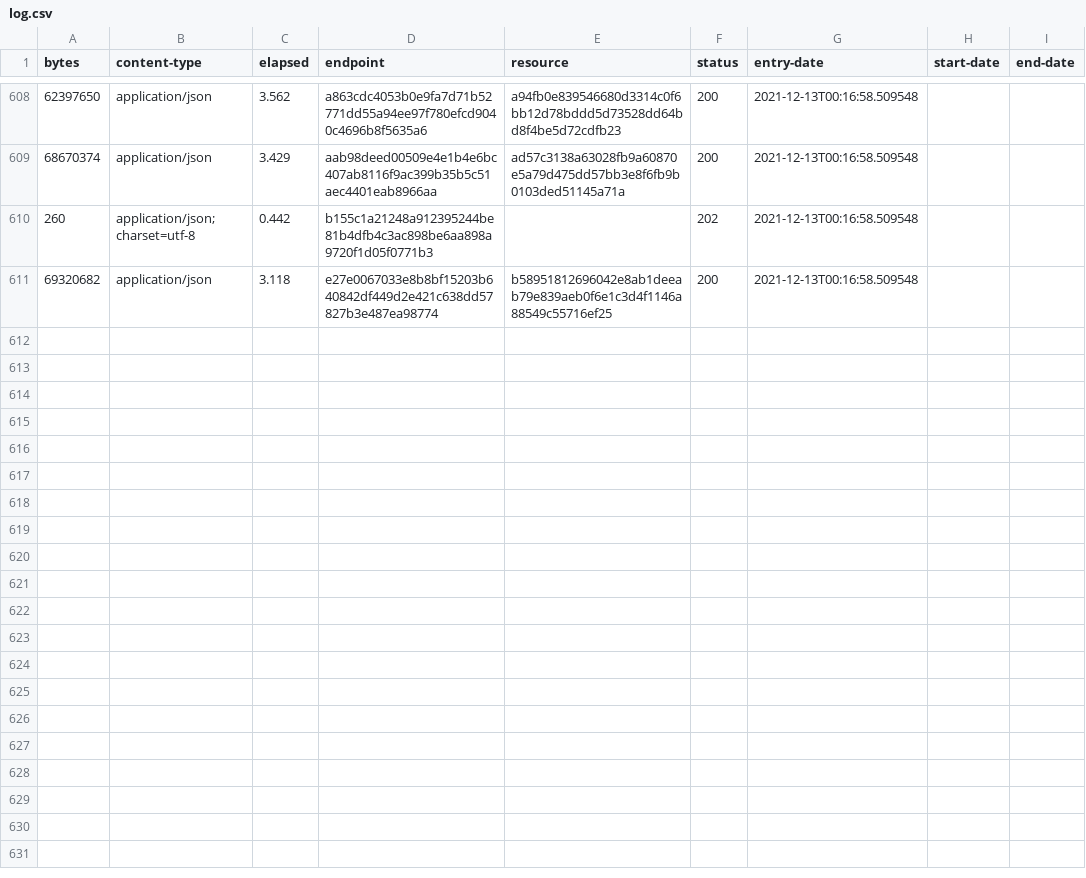
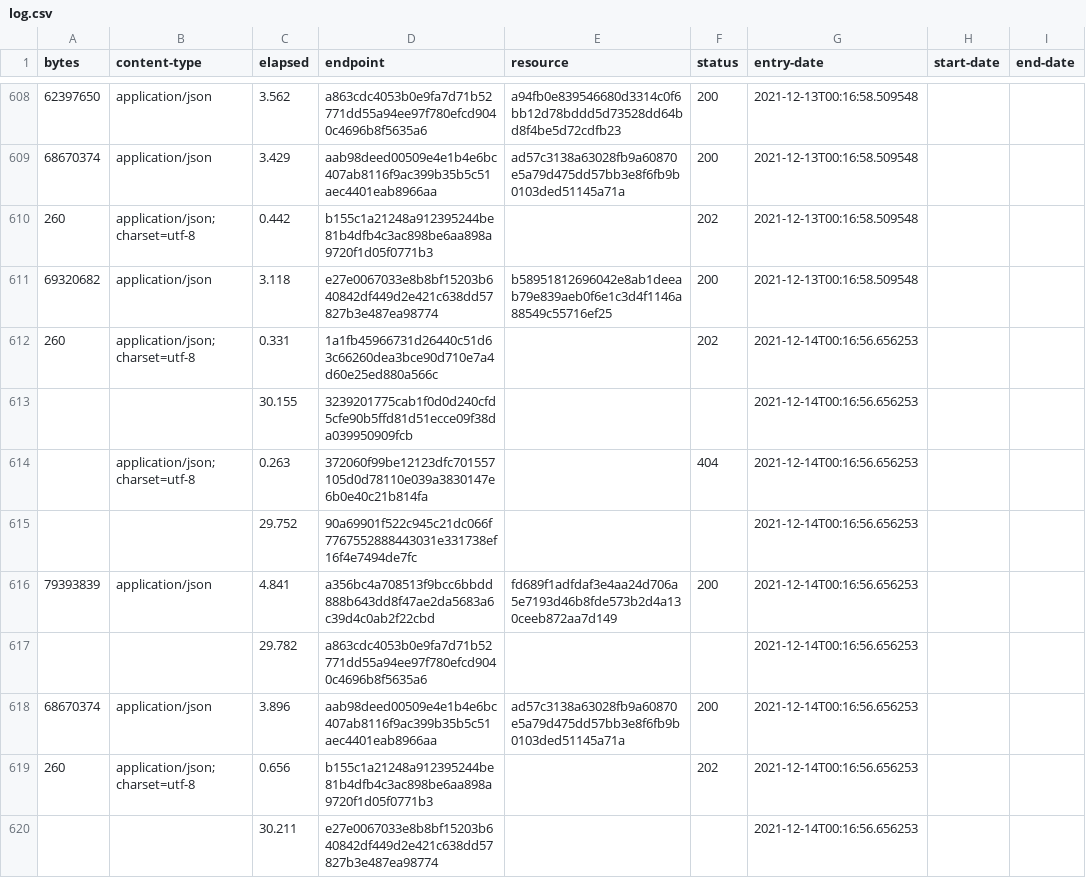
Before and after one commit to digital-land/local-authority-district-collection, a CSV file: collection/log.csv, drawn as a sheet; only a part is shown, gaps mark what is left out; the diff names each change by its address in the sheet, - before the commit and + after, or states it on an @@ line.

Commit message:
Collection 2021-12-14

```diff
--- a/collection/log.csv
+++ b/collection/log.csv
+row 612: 260 | application/json; charset=utf-8 | 0.331 | 1a1fb45966731d26440c51d63c66260dea3bce90d710e7a4d60e25ed880a566c |  | 202 | 2021-12-14T00:16:56.656253
+row 613:  |  | 30.155 | 3239201775cab1f0d0d240cfd5cfe90b5ffd81d51ecce09f38da039950909fcb |  |  | 2021-12-14T00:16:56.656253
+row 614:  | application/json; charset=utf-8 | 0.263 | 372060f99be12123dfc701557105d0d78110e039a3830147e6b0e40c21b814fa |  | 404 | 2021-12-14T00:16:56.656253
+row 615:  |  | 29.752 | 90a69901f522c945c21dc066f7767552888443031e331738ef16f4e7494de7fc |  |  | 2021-12-14T00:16:56.656253
+row 616: 79393839 | application/json | 4.841 | a356bc4a708513f9bcc6bbdd888b643dd8f47ae2da5683a6c39d4c0ab2f22cbd | fd689f1adfdaf3e4aa24d706a5e7193d46b8fde573b2d4a130ceeb872aa7d149 | 200 | 2021-12-14T00:16:56.656253
+row 617:  |  | 29.782 | a863cdc4053b0e9fa7d71b52771dd55a94ee97f780efcd9040c4696b8f5635a6 |  |  | 2021-12-14T00:16:56.656253
+row 618: 68670374 | application/json | 3.896 | aab98deed00509e4e1b4e6bc407ab8116f9ac399b35b5c51aec4401eab8966aa | ad57c3138a63028fb9a60870e5a79d475dd57bb3e8f6fb9b0103ded51145a71a | 200 | 2021-12-14T00:16:56.656253
+row 619: 260 | application/json; charset=utf-8 | 0.656 | b155c1a21248a912395244be81b4dfb4c3ac898be6aa898a9720f1d05f0771b3 |  | 202 | 2021-12-14T00:16:56.656253
+row 620:  |  | 30.211 | e27e0067033e8b8bf15203b640842df449d2e421c638dd57827b3e487ea98774 |  |  | 2021-12-14T00:16:56.656253
```
Also changed, not shown: collection/resource.csv.
